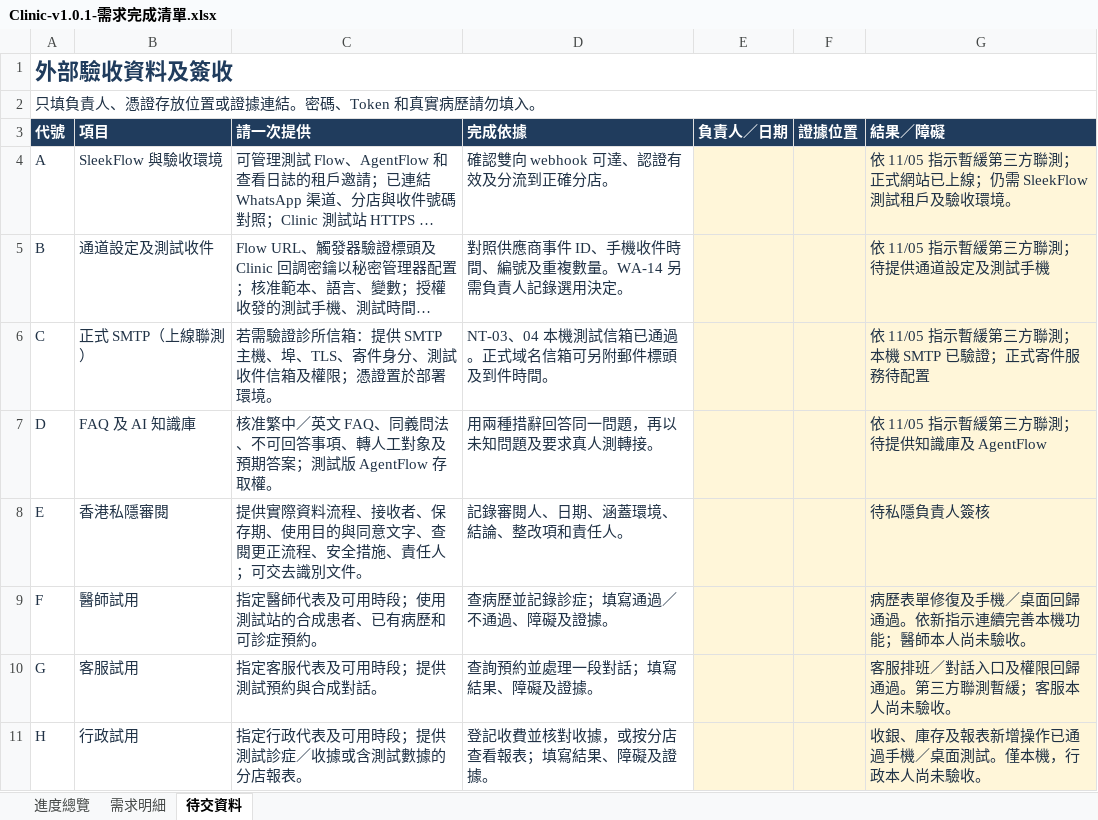
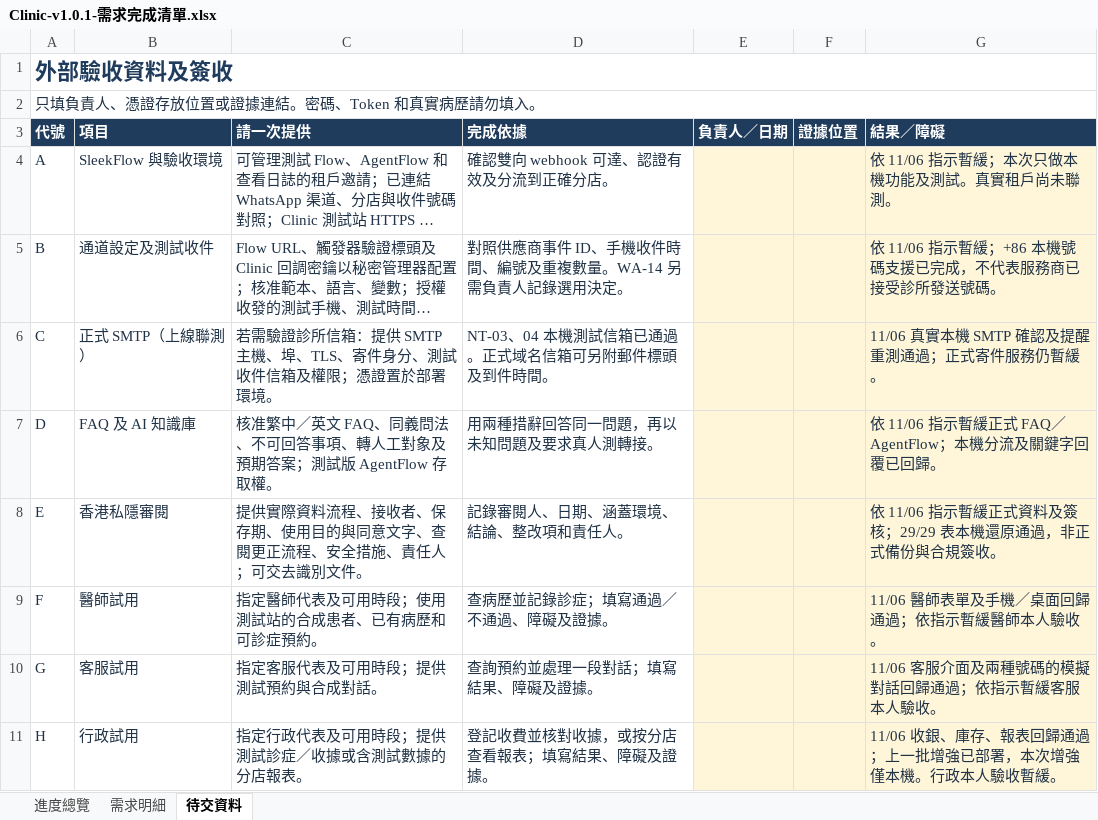
Before and after one commit to tanstudio/clinicsys, an Excel workbook: outputs/01a1a478-e603-75c0-9732-48c809a5be51/Clinic-v1.0.1-需求完成清單.xlsx, sheet 待交資料, drawn as a sheet; long unchanged cells end in …; values as stored, in another font and other column widths than the file's, no borders; the diff names each change by its address in the sheet, - before the commit and + after, or states it on an @@ line.

```diff
--- a/outputs/01a1a478-e603-75c0-9732-48c809a5be51/Clinic-v1.0.1-需求完成清單.xlsx (sheet 待交資料)
+++ b/outputs/01a1a478-e603-75c0-9732-48c809a5be51/Clinic-v1.0.1-需求完成清單.xlsx (sheet 待交資料)
-G4 (結果／障礙): 依 11/05 指示暫緩第三方聯測；正式網站已上線；仍需 SleekFlow 測試租戶及驗收環境。
+G4 (結果／障礙): 依 11/06 指示暫緩；本次只做本機功能及測試。真實租戶尚未聯測。
-G5 (結果／障礙): 依 11/05 指示暫緩第三方聯測；待提供通道設定及測試手機
+G5 (結果／障礙): 依 11/06 指示暫緩；+86 本機號碼支援已完成，不代表服務商已接受診所發送號碼。
-G6 (結果／障礙): 依 11/05 指示暫緩第三方聯測；本機 SMTP 已驗證；正式寄件服務待配置
+G6 (結果／障礙): 11/06 真實本機 SMTP 確認及提醒重測通過；正式寄件服務仍暫緩。
-G7 (結果／障礙): 依 11/05 指示暫緩第三方聯測；待提供知識庫及 AgentFlow
+G7 (結果／障礙): 依 11/06 指示暫緩正式 FAQ／AgentFlow；本機分流及關鍵字回覆已回歸。
-G8 (結果／障礙): 待私隱負責人簽核
+G8 (結果／障礙): 依 11/06 指示暫緩正式資料及簽核；29/29 表本機還原通過，非正式備份與合規簽收。
-G9 (結果／障礙): 病歷表單修復及手機／桌面回歸通過。依新指示連續完善本機功能；醫師本人尚未驗收。
+G9 (結果／障礙): 11/06 醫師表單及手機／桌面回歸通過；依指示暫緩醫師本人驗收。
-G10 (結果／障礙): 客服排班／對話入口及權限回歸通過。第三方聯測暫緩；客服本人尚未驗收。
+G10 (結果／障礙): 11/06 客服介面及兩種號碼的模擬對話回歸通過；依指示暫緩客服本人驗收。
-G11 (結果／障礙): 收銀、庫存及報表新增操作已通過手機／桌面測試。僅本機，行政本人尚未驗收。
+G11 (結果／障礙): 11/06 收銀、庫存、報表回歸通過；上一批增強已部署，本次增強僅本機。行政本人驗收暫緩。
```
Also changed, not shown: sheet 需求明細, sheet 進度總覽, 17 other files.
